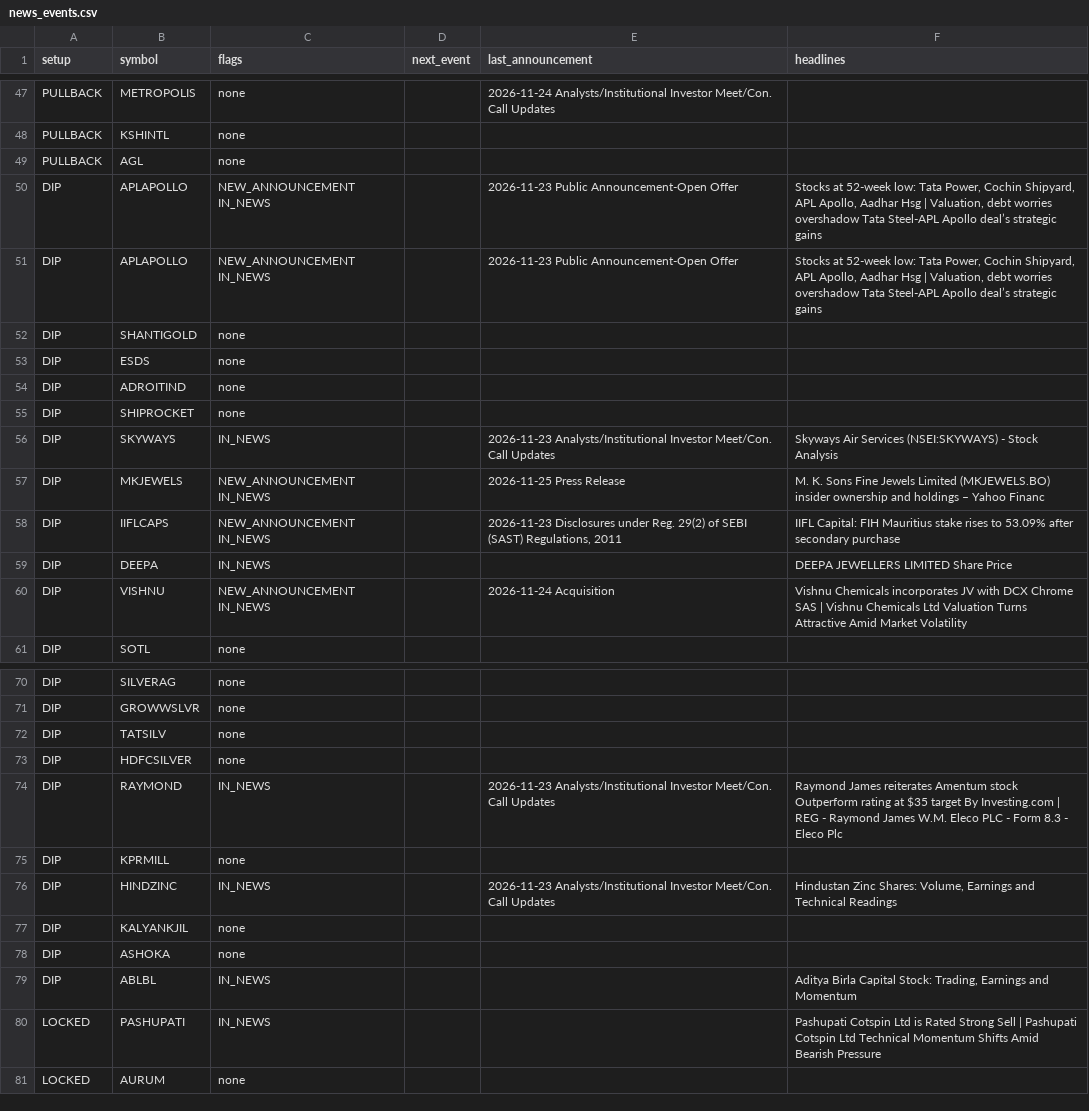
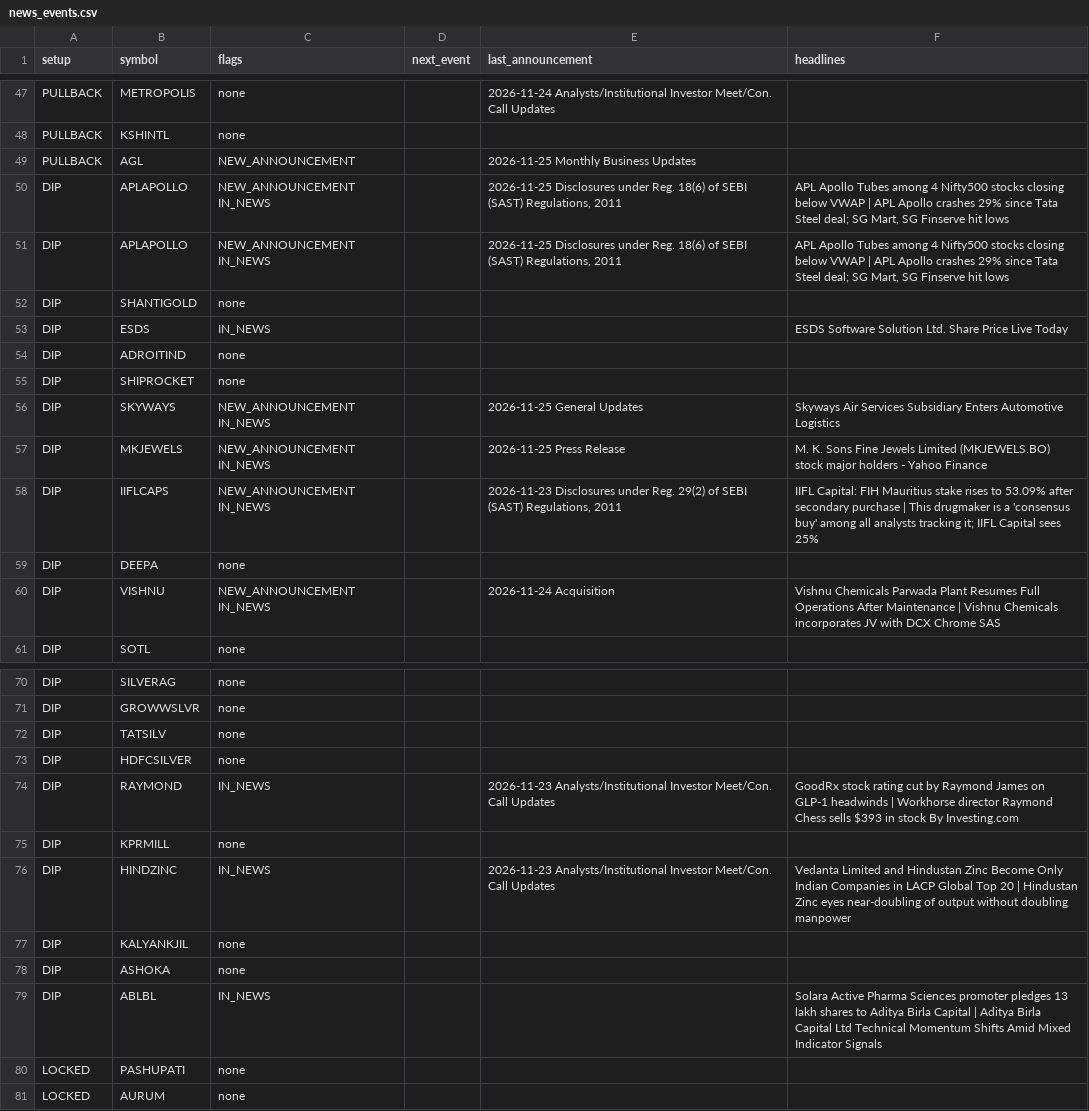
Before and after one commit to sufiyan9512-hue/swing-desk, a CSV file: docs/news_events.csv, drawn as a sheet; only a part is shown, gaps mark what is left out; the diff covers the shown part only.

```diff
--- a/docs/news_events.csv
+++ b/docs/news_events.csv
@@ -48,14 +48,14 @@ PULLBACK,METROPOLIS,none,,2026-11-24 Analysts/Institutional Investor Meet/Con. C
 PULLBACK,KSHINTL,none,,,
-PULLBACK,AGL,none,,,
-DIP,APLAPOLLO,NEW_ANNOUNCEMENT IN_NEWS,,2026-11-23 Public Announcement-Open Offer,"Stocks at 52-week low: Tata Power, Cochin Shipyard, APL Apollo, Aadhar Hsg | Valuation, debt worries overshadow Tata Steel-APL Apollo deal’s strategic gains"
-DIP,APLAPOLLO,NEW_ANNOUNCEMENT IN_NEWS,,2026-11-23 Public Announcement-Open Offer,"Stocks at 52-week low: Tata Power, Cochin Shipyard, APL Apollo, Aadhar Hsg | Valuation, debt worries overshadow Tata Steel-APL Apollo deal’s strategic gains"
+PULLBACK,AGL,NEW_ANNOUNCEMENT,,2026-11-25 Monthly Business Updates,
+DIP,APLAPOLLO,NEW_ANNOUNCEMENT IN_NEWS,,"2026-11-25 Disclosures under Reg. 18(6) of SEBI (SAST) Regulations, 2011","APL Apollo Tubes among 4 Nifty500 stocks closing below VWAP | APL Apollo crashes 29% since Tata Steel deal; SG Mart, SG Finserve hit lows"
+DIP,APLAPOLLO,NEW_ANNOUNCEMENT IN_NEWS,,"2026-11-25 Disclosures under Reg. 18(6) of SEBI (SAST) Regulations, 2011","APL Apollo Tubes among 4 Nifty500 stocks closing below VWAP | APL Apollo crashes 29% since Tata Steel deal; SG Mart, SG Finserve hit lows"
 DIP,SHANTIGOLD,none,,,
-DIP,ESDS,none,,,
+DIP,ESDS,IN_NEWS,,,ESDS Software Solution Ltd. Share Price Live Today
 DIP,ADROITIND,none,,,
 DIP,SHIPROCKET,none,,,
-DIP,SKYWAYS,IN_NEWS,,2026-11-23 Analysts/Institutional Investor Meet/Con. Call Updates,Skyways Air Services (NSEI:SKYWAYS) - Stock Analysis
-DIP,MKJEWELS,NEW_ANNOUNCEMENT IN_NEWS,,2026-11-25 Press Release,M. K. Sons Fine Jewels Limited (MKJEWELS.BO) insider ownership and holdings – Yahoo Financ
-DIP,IIFLCAPS,NEW_ANNOUNCEMENT IN_NEWS,,"2026-11-23 Disclosures under Reg. 29(2) of SEBI (SAST) Regulations, 2011",IIFL Capital: FIH Mauritius stake rises to 53.09% after secondary purchase
-DIP,DEEPA,IN_NEWS,,,DEEPA JEWELLERS LIMITED Share Price
-DIP,VISHNU,NEW_ANNOUNCEMENT IN_NEWS,,2026-11-24 Acquisition,Vishnu Chemicals incorporates JV with DCX Chrome SAS | Vishnu Chemicals Ltd Valuation Turns Attractive Amid Market Volatility
+DIP,SKYWAYS,NEW_ANNOUNCEMENT IN_NEWS,,2026-11-25 General Updates,Skyways Air Services Subsidiary Enters Automotive Logistics
+DIP,MKJEWELS,NEW_ANNOUNCEMENT IN_NEWS,,2026-11-25 Press Release,M. K. Sons Fine Jewels Limited (MKJEWELS.BO) stock major holders - Yahoo Finance
+DIP,IIFLCAPS,NEW_ANNOUNCEMENT IN_NEWS,,"2026-11-23 Disclosures under Reg. 29(2) of SEBI (SAST) Regulations, 2011",IIFL Capital: FIH Mauritius stake rises to 53.09% after secondary purchase | This drugmaker is a 'consensus buy' among all analysts tracking it; IIFL Capital sees 25%
+DIP,DEEPA,none,,,
+DIP,VISHNU,NEW_ANNOUNCEMENT IN_NEWS,,2026-11-24 Acquisition,Vishnu Chemicals Parwada Plant Resumes Full Operations After Maintenance | Vishnu Chemicals incorporates JV with DCX Chrome SAS
 DIP,SOTL,none,,,
@@ -73,9 +73,9 @@ DIP,TATSILV,none,,,
 DIP,HDFCSILVER,none,,,
-DIP,RAYMOND,IN_NEWS,,2026-11-23 Analysts/Institutional Investor Meet/Con. Call Updates,Raymond James reiterates Amentum stock Outperform rating at $35 target By Investing.com | REG - Raymond James W.M. Eleco PLC - Form 8.3 - Eleco Plc
+DIP,RAYMOND,IN_NEWS,,2026-11-23 Analysts/Institutional Investor Meet/Con. Call Updates,GoodRx stock rating cut by Raymond James on GLP-1 headwinds | Workhorse director Raymond Chess sells $393 in stock By Investing.com
 DIP,KPRMILL,none,,,
-DIP,HINDZINC,IN_NEWS,,2026-11-23 Analysts/Institutional Investor Meet/Con. Call Updates,"Hindustan Zinc Shares: Volume, Earnings and Technical Readings"
+DIP,HINDZINC,IN_NEWS,,2026-11-23 Analysts/Institutional Investor Meet/Con. Call Updates,Vedanta Limited and Hindustan Zinc Become Only Indian Companies in LACP Global Top 20 | Hindustan Zinc eyes near-doubling of output without doubling manpower
 DIP,KALYANKJIL,none,,,
 DIP,ASHOKA,none,,,
-DIP,ABLBL,IN_NEWS,,,"Aditya Birla Capital Stock: Trading, Earnings and Momentum"
-LOCKED,PASHUPATI,IN_NEWS,,,Pashupati Cotspin Ltd is Rated Strong Sell | Pashupati Cotspin Ltd Technical Momentum Shifts Amid Bearish Pressure
+DIP,ABLBL,IN_NEWS,,,Solara Active Pharma Sciences promoter pledges 13 lakh shares to Aditya Birla Capital | Aditya Birla Capital Ltd Technical Momentum Shifts Amid Mixed Indicator Signals
+LOCKED,PASHUPATI,none,,,
 LOCKED,AURUM,none,,,
```
Also changed, not shown: 42 edited cells elsewhere in this file, out/news_events.csv, 6 other files.
